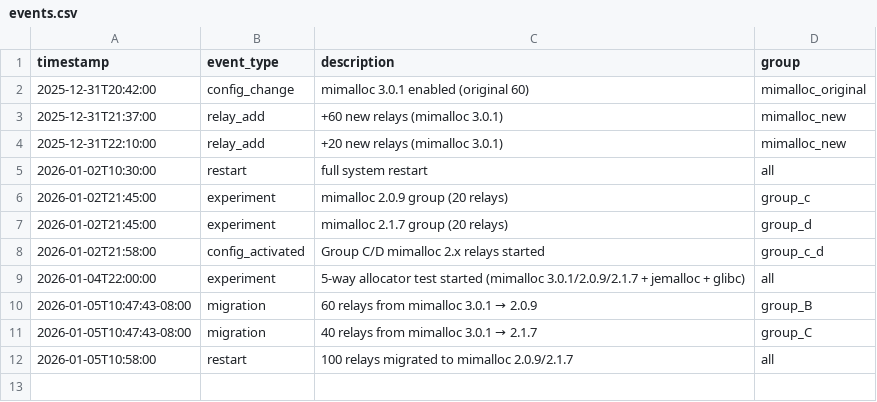
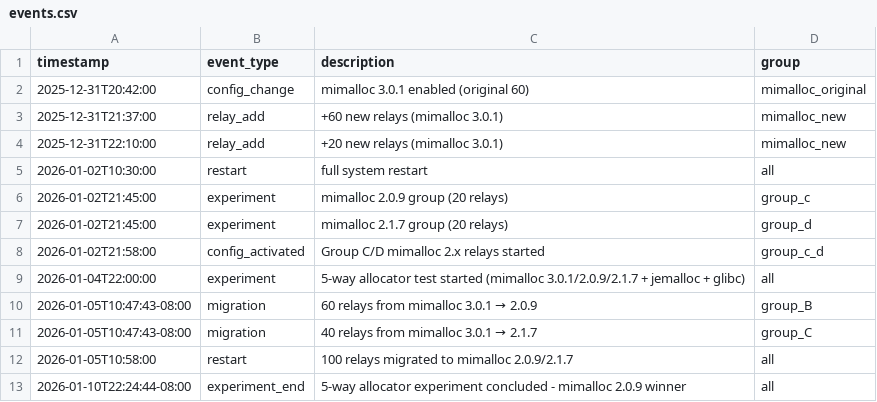
Before and after one commit to 1aeo/TorUtils, a CSV file: memory/experiments/2026-01-08-5way-allocator-comparison/events.csv, drawn as a sheet.

```diff
--- a/memory/experiments/2026-01-08-5way-allocator-comparison/events.csv
+++ b/memory/experiments/2026-01-08-5way-allocator-comparison/events.csv
@@ -12 +12,2 @@ timestamp,event_type,description,group
 2026-01-05T10:58:00,restart,100 relays migrated to mimalloc 2.0.9/2.1.7,all
+2026-01-10T22:24:44-08:00,experiment_end,5-way allocator experiment concluded - mimalloc 2.0.9 winner,all
```
Also changed, not shown: memory/experiments/2026-01-08-5way-allocator-comparison/diagnostics.csv, 3 other files.
